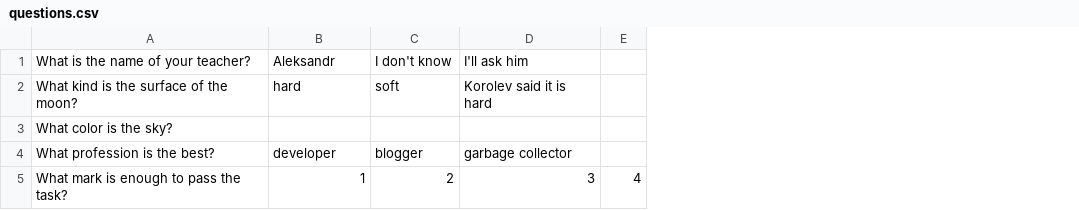
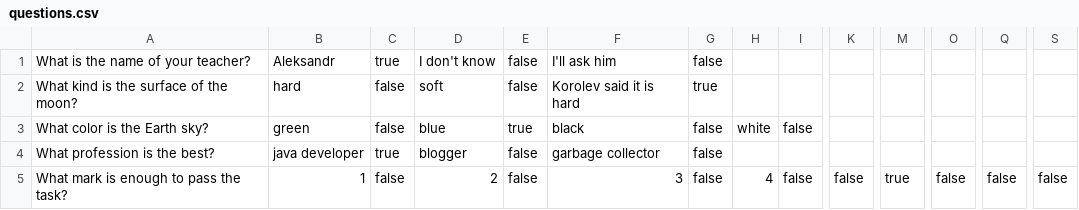
Before and after one commit to kostyaric/2023-01-otus-spring-lastochkin, a CSV file: task-001/src/main/resources/questions.csv, drawn as a sheet; only a part is shown, gaps mark what is left out; removed rows and columns are numbered as before the commit, all else as after; rows hold the shown columns only; the diff names each change by its address in the sheet, - before the commit and + after, or states it on an @@ line.

```diff
--- a/task-001/src/main/resources/questions.csv
+++ b/task-001/src/main/resources/questions.csv
+column C, rows 1-2: true | false; rows 4-5: true | false
+column E, rows 1-2: false | false; rows 4-5: false | false
+column G, rows 1-2: false | true; rows 4-5: false | false
+column I, row 5: false
+column K, row 5: false
+column M, row 5: true
+column O, row 5: false
+column Q, row 5: false
+column S, row 5: false
-row 3: What color is the sky?
+row 3: What color is the Earth sky? | green | false | blue | true | black | false | white | false
-B4: developer
+B4: java developer
```
Also changed, not shown: 3 other files.
